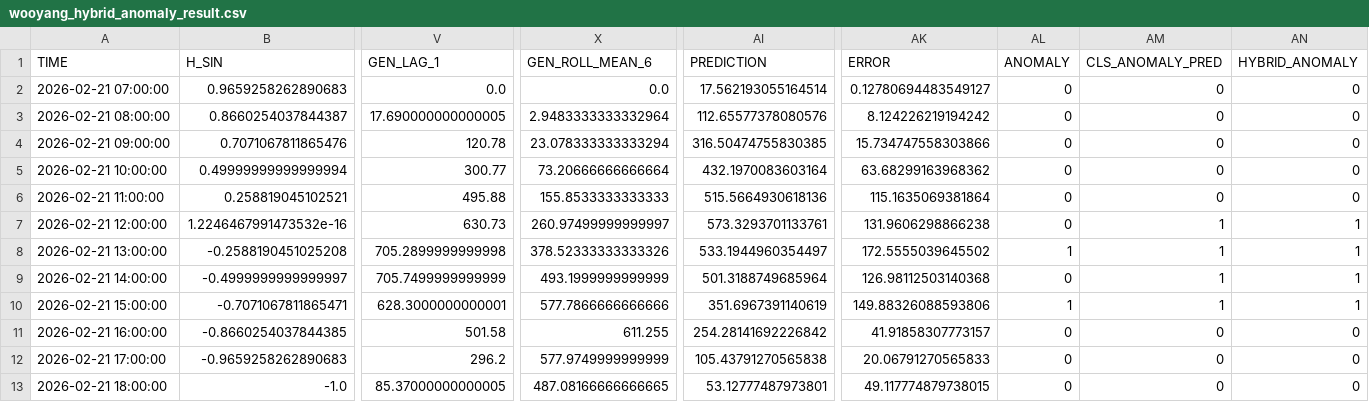
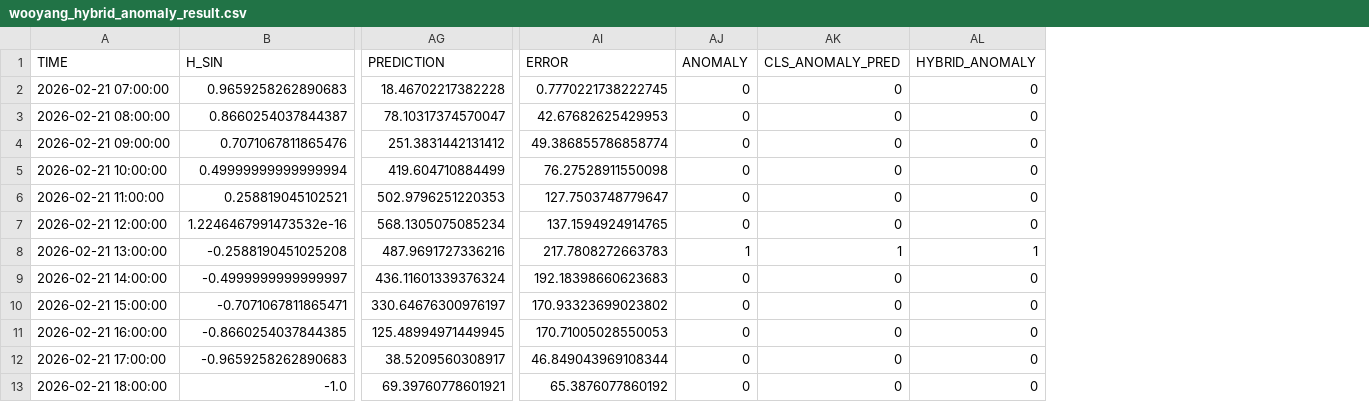
Before and after one commit to Plumby325/SolarWise, a CSV file: wooyang/wooyang_hybrid_anomaly_result.csv, drawn as a sheet; only a part is shown, gaps mark what is left out; removed rows and columns are numbered as before the commit, all else as after; the diff covers the shown part only; the diff names each change by its address in the sheet, - before the commit and + after, or states it on an @@ line.

```diff
--- a/wooyang/wooyang_hybrid_anomaly_result.csv
+++ b/wooyang/wooyang_hybrid_anomaly_result.csv
-column V (GEN_LAG_1), rows 2-13: 0.0 | 17.690000000000005 | 120.78 | 300.77 | 495.88 | 630.73 | 705.2899999999998 | 705.7499999999999 | 628.3000000000001 | 501.58 | 296.2 | 85.37000000000005
-column X (GEN_ROLL_MEAN_6), rows 2-13: 0.0 | 2.9483333333332964 | 23.078333333333294 | 73.20666666666664 | 155.8533333333333 | 260.97499999999997 | 378.52333333333326 | 493.1999999999999 | 577.7866666666666 | 611.255 | 577.9749999999999 | 487.08166666666665
-AG2 (PREDICTION): 17.562193055164514
+AG2 (PREDICTION): 18.46702217382228
-AI2 (ERROR): 0.12780694483549127
+AI2 (ERROR): 0.7770221738222745
-AG3 (PREDICTION): 112.65577378080576
+AG3 (PREDICTION): 78.10317374570047
-AI3 (ERROR): 8.124226219194242
+AI3 (ERROR): 42.67682625429953
-AG4 (PREDICTION): 316.50474755830385
+AG4 (PREDICTION): 251.3831442131412
-AI4 (ERROR): 15.734747558303866
+AI4 (ERROR): 49.386855786858774
-AG5 (PREDICTION): 432.1970083603164
+AG5 (PREDICTION): 419.604710884499
-AI5 (ERROR): 63.68299163968362
+AI5 (ERROR): 76.27528911550098
-AG6 (PREDICTION): 515.5664930618136
+AG6 (PREDICTION): 502.9796251220353
-AI6 (ERROR): 115.1635069381864
+AI6 (ERROR): 127.7503748779647
-AG7 (PREDICTION): 573.3293701133761
+AG7 (PREDICTION): 568.1305075085234
-AI7 (ERROR): 131.9606298866238
+AI7 (ERROR): 137.1594924914765
-AK7 (CLS_ANOMALY_PRED): 1
+AK7 (CLS_ANOMALY_PRED): 0
-AL7 (HYBRID_ANOMALY): 1
+AL7 (HYBRID_ANOMALY): 0
-AG8 (PREDICTION): 533.1944960354497
+AG8 (PREDICTION): 487.9691727336216
-AI8 (ERROR): 172.5555039645502
+AI8 (ERROR): 217.7808272663783
-AG9 (PREDICTION): 501.3188749685964
+AG9 (PREDICTION): 436.11601339376324
-AI9 (ERROR): 126.98112503140368
+AI9 (ERROR): 192.18398660623683
-AK9:AK10 (CLS_ANOMALY_PRED): 1
+AK9:AK10 (CLS_ANOMALY_PRED): 0
-AL9:AL10 (HYBRID_ANOMALY): 1
+AL9:AL10 (HYBRID_ANOMALY): 0
-AG10 (PREDICTION): 351.6967391140619
+AG10 (PREDICTION): 330.64676300976197
-AI10 (ERROR): 149.88326088593806
+AI10 (ERROR): 170.93323699023802
-AJ10 (ANOMALY): 1
+AJ10 (ANOMALY): 0
-AG11 (PREDICTION): 254.28141692226842
+AG11 (PREDICTION): 125.48994971449945
-AI11 (ERROR): 41.91858307773157
+AI11 (ERROR): 170.71005028550053
-AG12 (PREDICTION): 105.43791270565838
+AG12 (PREDICTION): 38.5209560308917
-AI12 (ERROR): 20.06791270565833
+AI12 (ERROR): 46.849043969108344
-AG13 (PREDICTION): 53.12777487973801
+AG13 (PREDICTION): 69.39760778601921
-AI13 (ERROR): 49.117774879738015
+AI13 (ERROR): 65.3876077860192
```
Also changed, not shown: 116 edited cells elsewhere in this file, wooyang/wooyang_anomaly_classification_result.csv, wooyang/wooyang_anomaly_top20_panel.csv, 19 other files.
